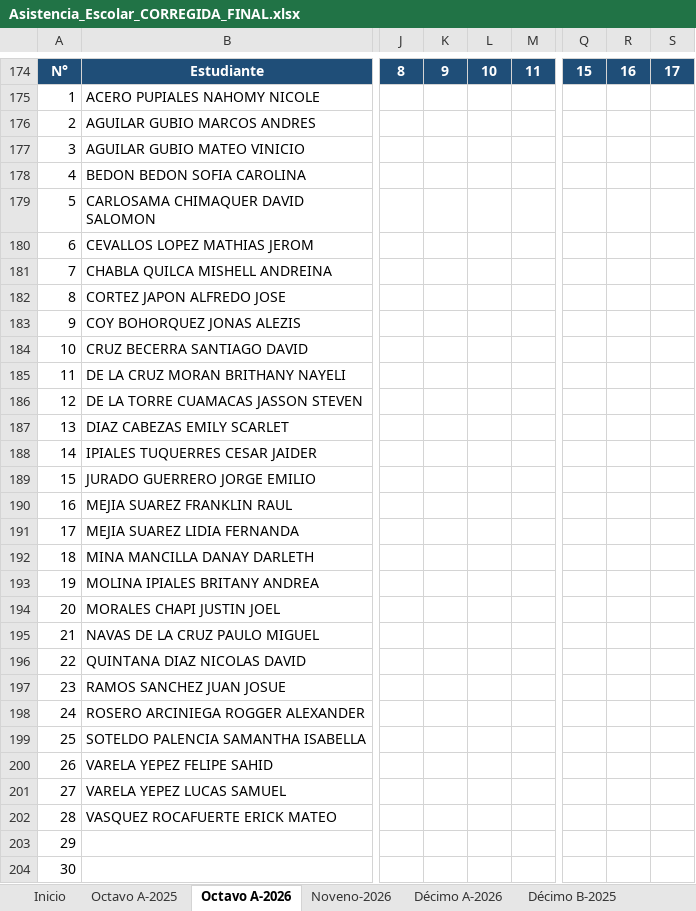
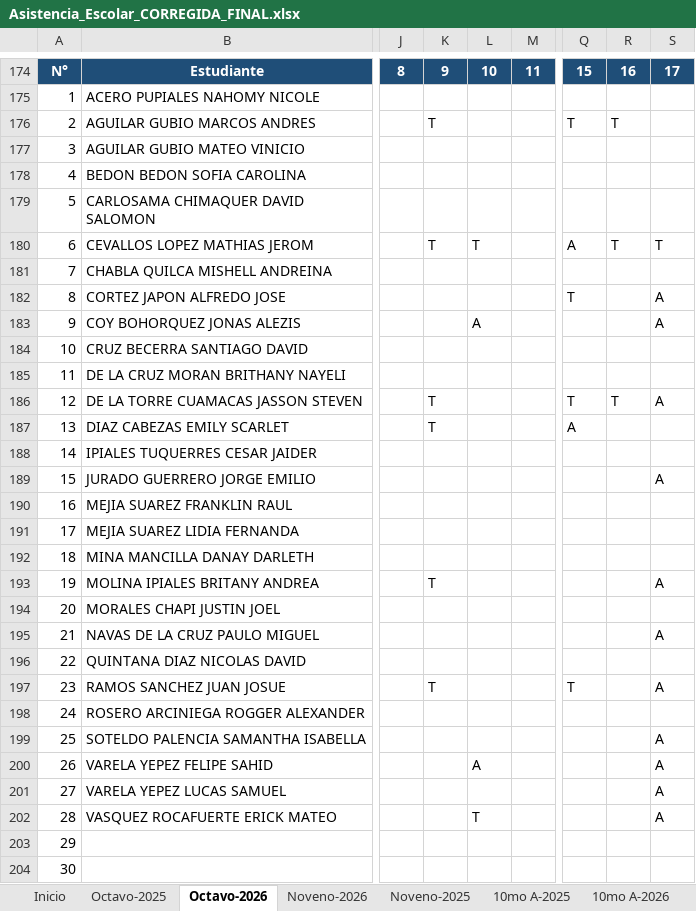
Before and after one commit to GBrielOR/dashboard-asistencia, an Excel workbook: Asistencia_Escolar_CORREGIDA_FINAL.xlsx, sheet Octavo-2026, drawn as a sheet; only a part is shown, gaps mark what is left out; values as stored, in another font and other column widths than the file's, no borders; the diff names each change by its address in the sheet, - before the commit and + after, or states it on an @@ line.

```diff
--- a/Asistencia_Escolar_CORREGIDA_FINAL.xlsx (sheet Octavo-2026)
+++ b/Asistencia_Escolar_CORREGIDA_FINAL.xlsx (sheet Octavo-2026)
-sheet tab: Octavo A-2025
+sheet tab: Octavo-2025
-sheet tab: Octavo A-2026
+sheet tab: Octavo-2026
-sheet tab: Décimo A-2026
+sheet tab: 10mo A-2026
+sheet tab: Noveno-2025
+sheet tab: 10mo A-2025
-K176: (empty)
+K176: T
-Q176: (empty)
+Q176: T
-R176: (empty)
+R176: T
-K180: (empty)
+K180: T
-L180: (empty)
+L180: T
-Q180: (empty)
+Q180: A
-R180: (empty)
+R180: T
-S180: (empty)
+S180: T
-Q182: (empty)
+Q182: T
-S182:S183: (empty)
+S182:S183: A
-L183: (empty)
+L183: A
-K186:K187: (empty)
+K186:K187: T
-Q186: (empty)
+Q186: T
-R186: (empty)
+R186: T
-S186: (empty)
+S186: A
-Q187: (empty)
+Q187: A
-S189: (empty)
+S189: A
-K193: (empty)
+K193: T
-S193: (empty)
+S193: A
-S195: (empty)
+S195: A
-K197: (empty)
+K197: T
-Q197: (empty)
+Q197: T
-S197: (empty)
+S197: A
-S199:S202: (empty)
+S199:S202: A
-L200: (empty)
+L200: A
-L202: (empty)
+L202: T
```
Also changed, not shown: sheet 10mo A-2026, sheet Noveno-2026, sheet 10mo B-2025, sheet 10mo B-2026, sheet 1ro BGU C-2026, other sheet tabs.
